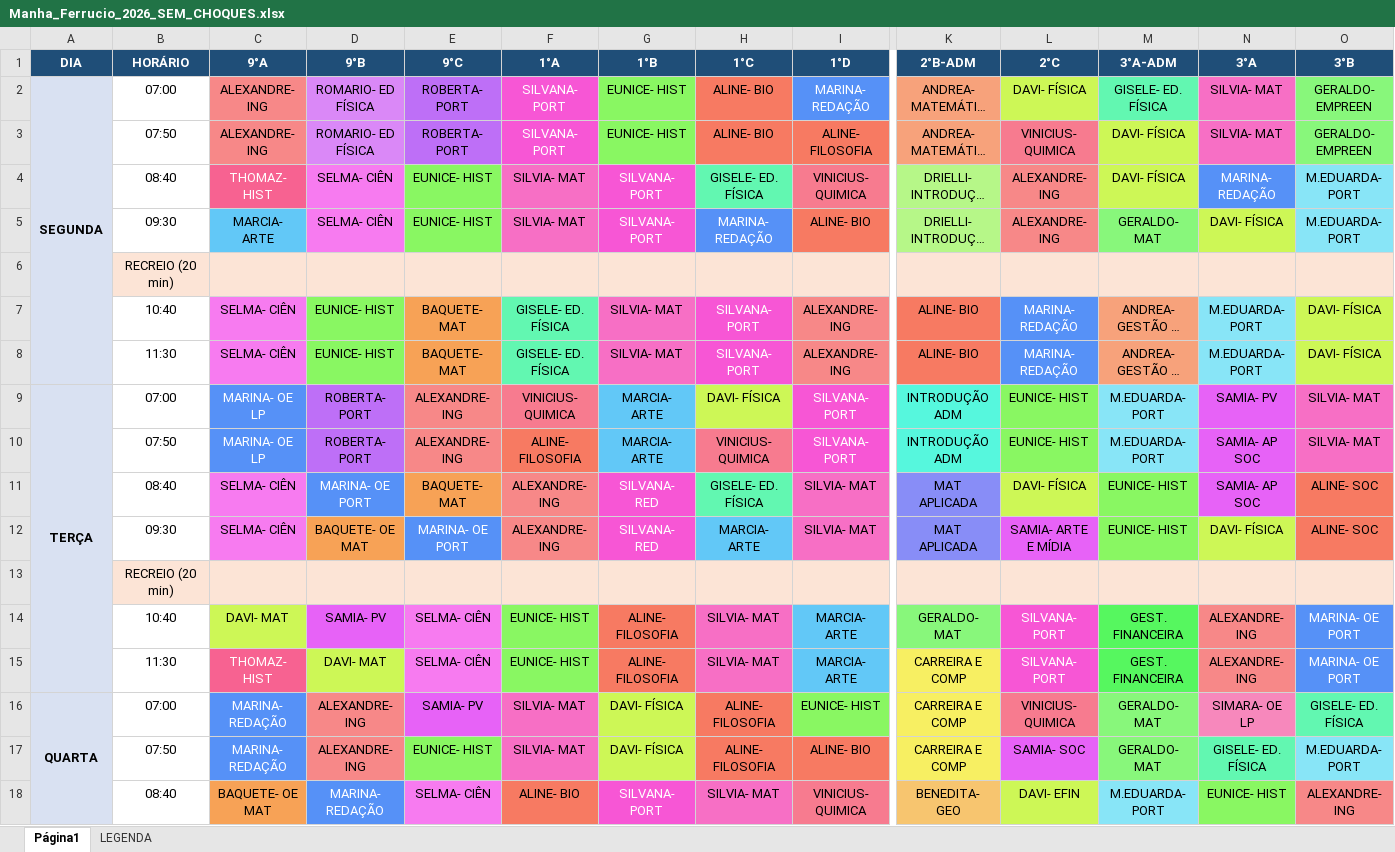
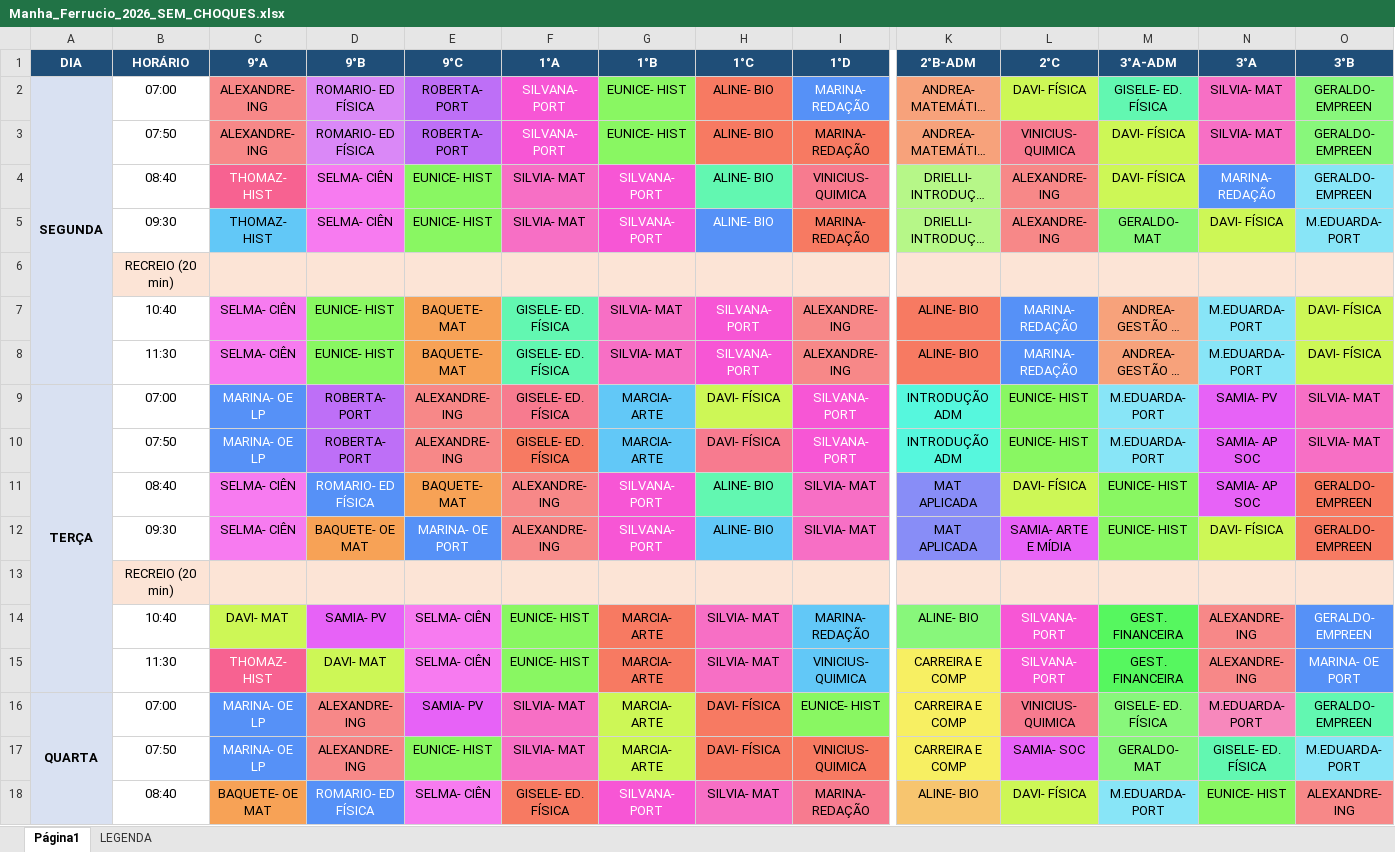
Before and after one commit to dansfisica85/Hor-rioNovo, an Excel workbook: Manha_Ferrucio_2026_SEM_CHOQUES.xlsx, sheet Página1, drawn as a sheet; only a part is shown, gaps mark what is left out; long unchanged cells end in …; values as stored, in another font and other column widths than the file's, no borders; the diff covers the shown part only; the diff names each change by its address in the sheet, - before the commit and + after, or states it on an @@ line.

Commit message:
Atualizar arquivo Excel com novos dados de agendamento

```diff
--- a/Manha_Ferrucio_2026_SEM_CHOQUES.xlsx (sheet Página1)
+++ b/Manha_Ferrucio_2026_SEM_CHOQUES.xlsx (sheet Página1)
-I3 (1°D): ALINE- FILOSOFIA
+I3 (1°D): MARINA- REDAÇÃO
-H4 (1°C): GISELE- ED. FÍSICA
+H4 (1°C): ALINE- BIO
-O4 (3°B): M.EDUARDA- PORT
+O4 (3°B): GERALDO- EMPREEN
-C5 (9°A): MARCIA- ARTE
+C5 (9°A): THOMAZ- HIST
-H5 (1°C): MARINA- REDAÇÃO
+H5 (1°C): ALINE- BIO
-I5 (1°D): ALINE- BIO
+I5 (1°D): MARINA- REDAÇÃO
-F9 (1°A): VINICIUS- QUIMICA
+F9 (1°A): GISELE- ED. FÍSICA
-F10 (1°A): ALINE- FILOSOFIA
+F10 (1°A): GISELE- ED. FÍSICA
-H10 (1°C): VINICIUS- QUIMICA
+H10 (1°C): DAVI- FÍSICA
-D11 (9°B): MARINA- OE PORT
+D11 (9°B): ROMARIO- ED FÍSICA
-G11:G12 (1°B): SILVANA- RED
+G11:G12 (1°B): SILVANA- PORT
-H11 (1°C): GISELE- ED. FÍSICA
+H11 (1°C): ALINE- BIO
-O11:O12 (3°B): ALINE- SOC
+O11:O12 (3°B): GERALDO- EMPREEN
-H12 (1°C): MARCIA- ARTE
+H12 (1°C): ALINE- BIO
-G14:G15 (1°B): ALINE- FILOSOFIA
+G14:G15 (1°B): MARCIA- ARTE
-I14 (1°D): MARCIA- ARTE
+I14 (1°D): MARINA- REDAÇÃO
-K14 (2°B-ADM): GERALDO- MAT
+K14 (2°B-ADM): ALINE- BIO
-O14 (3°B): MARINA- OE PORT
+O14 (3°B): GERALDO- EMPREEN
-I15 (1°D): MARCIA- ARTE
+I15 (1°D): VINICIUS- QUIMICA
-C16:C17 (9°A): MARINA- REDAÇÃO
+C16:C17 (9°A): MARINA- OE LP
-G16:G17 (1°B): DAVI- FÍSICA
+G16:G17 (1°B): MARCIA- ARTE
-H16:H17 (1°C): ALINE- FILOSOFIA
+H16:H17 (1°C): DAVI- FÍSICA
-M16 (3°A-ADM): GERALDO- MAT
+M16 (3°A-ADM): GISELE- ED. FÍSICA
-N16 (3°A): SIMARA- OE LP
+N16 (3°A): M.EDUARDA- PORT
-O16 (3°B): GISELE- ED. FÍSICA
+O16 (3°B): GERALDO- EMPREEN
-I17 (1°D): ALINE- BIO
+I17 (1°D): VINICIUS- QUIMICA
-D18 (9°B): MARINA- REDAÇÃO
+D18 (9°B): ROMARIO- ED FÍSICA
-F18 (1°A): ALINE- BIO
+F18 (1°A): GISELE- ED. FÍSICA
-I18 (1°D): VINICIUS- QUIMICA
+I18 (1°D): MARINA- REDAÇÃO
-K18 (2°B-ADM): BENEDITA- GEO
+K18 (2°B-ADM): ALINE- BIO
-L18 (2°C): DAVI- EFIN
+L18 (2°C): DAVI- FÍSICA
```
Also changed, not shown: 68 edited cells elsewhere in this sheet.
